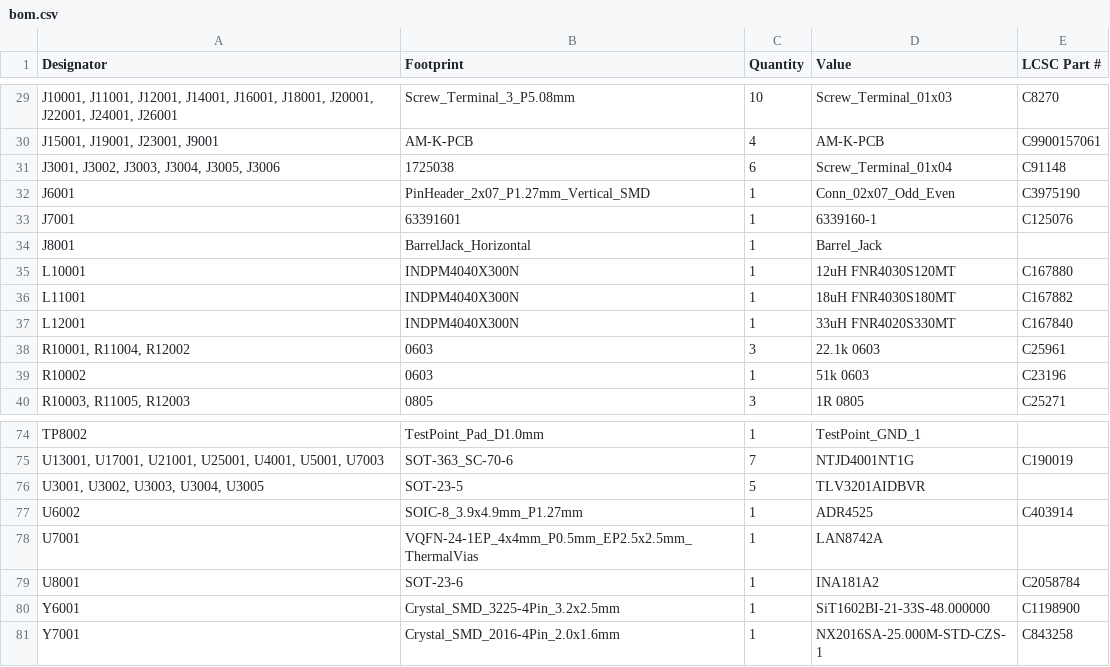
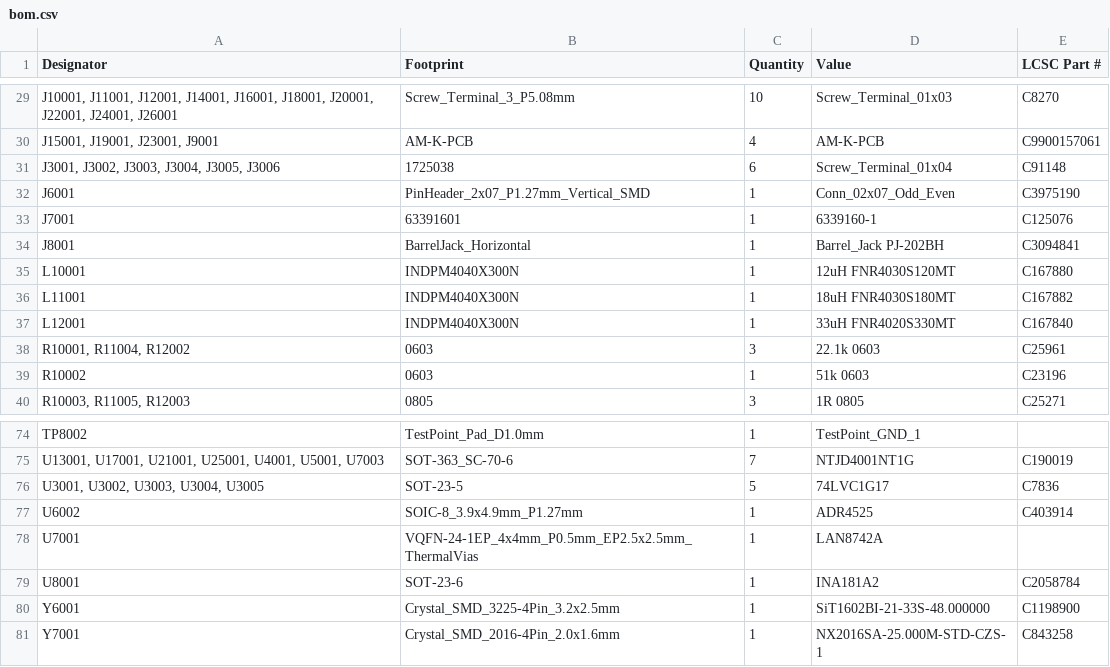
Before and after one commit to deimoscontrols/deimos, a CSV file: hardware/boards/analog_i_rev4/production/bom.csv, drawn as a sheet; only a part is shown, gaps mark what is left out.

```diff
--- a/hardware/boards/analog_i_rev4/production/bom.csv
+++ b/hardware/boards/analog_i_rev4/production/bom.csv
@@ -33,3 +33,3 @@ J6001,PinHeader_2x07_P1.27mm_Vertical_SMD,1,Conn_02x07_Odd_Even,C3975190
 J7001,63391601,1,6339160-1,C125076
-J8001,BarrelJack_Horizontal,1,Barrel_Jack,
+J8001,BarrelJack_Horizontal,1,Barrel_Jack PJ-202BH,C3094841
 L10001,INDPM4040X300N,1,12uH FNR4030S120MT,C167880
@@ -75,3 +75,3 @@ TP8002,TestPoint_Pad_D1.0mm,1,TestPoint_GND_1,
 "U13001, U17001, U21001, U25001, U4001, U5001, U7003",SOT-363_SC-70-6,7,NTJD4001NT1G,C190019
-"U3001, U3002, U3003, U3004, U3005",SOT-23-5,5,TLV3201AIDBVR,
+"U3001, U3002, U3003, U3004, U3005",SOT-23-5,5,74LVC1G17,C7836
 U6002,SOIC-8_3.9x4.9mm_P1.27mm,1,ADR4525,C403914
```
Also changed, not shown: hardware/boards/analog_i_rev4/production/positions.csv, 11 other files.
